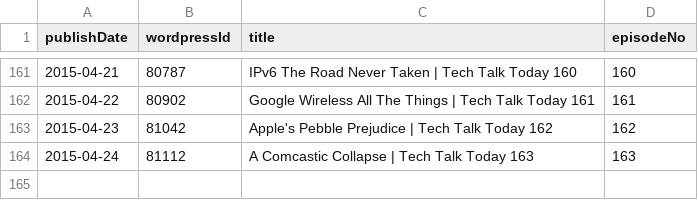
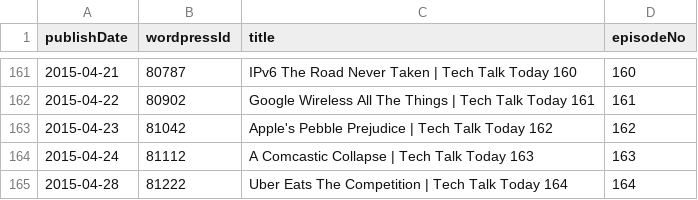
Before and after one commit to Cj-Malone/jb_data, a CSV file: shows/t3.csv, drawn as a sheet; only a part is shown, gaps mark what is left out.

Commit message:
t3164

```diff
--- a/shows/t3.csv
+++ b/shows/t3.csv
@@ -164 +164,2 @@ publishDate,wordpressId,title,episodeNo
 2015-04-24,81112,A Comcastic Collapse | Tech Talk Today 163,163
+2015-04-28,81222,Uber Eats The Competition | Tech Talk Today 164,164
```
